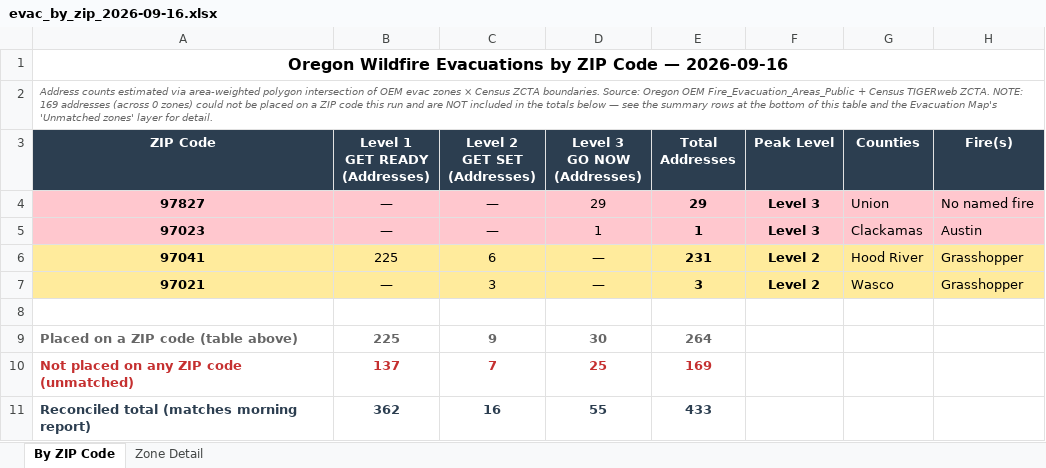
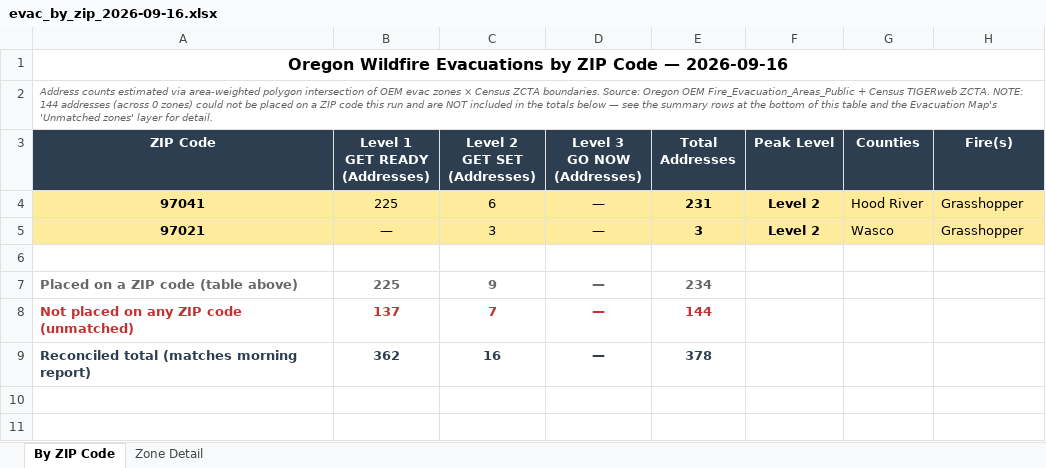
Before and after one commit to mramage1207-ux/oregon-wildfire-reports, an Excel workbook: evac_by_zip/evac_by_zip_2026-09-16.xlsx, sheet By ZIP Code, drawn as a sheet; values as stored, in another font and other column widths than the file's, no borders; removed rows and columns are numbered as before the commit, all else as after; the diff names each change by its address in the sheet, - before the commit and + after, or states it on an @@ line.

```diff
--- a/evac_by_zip/evac_by_zip_2026-09-16.xlsx (sheet By ZIP Code)
+++ b/evac_by_zip/evac_by_zip_2026-09-16.xlsx (sheet By ZIP Code)
-A2 (ZIP Code): …ZCTA. NOTE: 169 addresses (across…
+A2 (ZIP Code): …ZCTA. NOTE: 144 addresses (across…
-row 4: 97827 | — | — | 29 | 29 | Level 3 | Union | No named fire
-row 5: 97023 | — | — | 1 | 1 | Level 3 | Clackamas | Austin
-D7 (Level 3 GO NOW (Addresses)): 30
+D7 (Level 3 GO NOW (Addresses)): —
-E7 (Total Addresses): 264
+E7 (Total Addresses): 234
-D8 (Level 3 GO NOW (Addresses)): 25
+D8 (Level 3 GO NOW (Addresses)): —
-E8 (Total Addresses): 169
+E8 (Total Addresses): 144
-D9 (Level 3 GO NOW (Addresses)): 55
+D9 (Level 3 GO NOW (Addresses)): —
-E9 (Total Addresses): 433
+E9 (Total Addresses): 378
```
Also changed, not shown: sheet Zone Detail, 13 other files.
